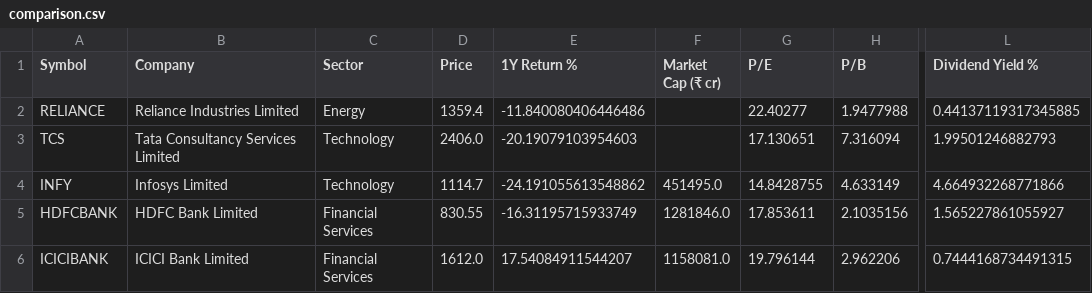
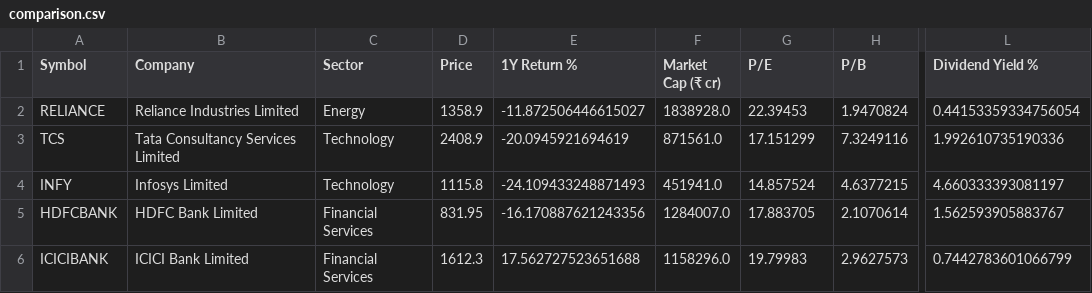
Before and after one commit to adityakushwahagzpa-design/adityakushwahagzpa-design, a CSV file: projects/nse-stock-terminal/outputs/comparison.csv, drawn as a sheet; only a part is shown, gaps mark what is left out; the diff covers the shown part only; the diff names each change by its address in the sheet, - before the commit and + after, or states it on an @@ line.

```diff
--- a/projects/nse-stock-terminal/outputs/comparison.csv
+++ b/projects/nse-stock-terminal/outputs/comparison.csv
-D2 (Price): 1359.4
+D2 (Price): 1358.9
-E2 (1Y Return %): -11.840080406446486
+E2 (1Y Return %): -11.872506446615027
-F2 (Market Cap (₹ cr)): (empty)
+F2 (Market Cap (₹ cr)): 1838928.0
-G2 (P/E): 22.40277
+G2 (P/E): 22.39453
-H2 (P/B): 1.9477988
+H2 (P/B): 1.9470824
-L2 (Dividend Yield %): 0.44137119317345885
+L2 (Dividend Yield %): 0.44153359334756054
-D3 (Price): 2406.0
+D3 (Price): 2408.9
-E3 (1Y Return %): -20.19079103954603
+E3 (1Y Return %): -20.0945921694619
-F3 (Market Cap (₹ cr)): (empty)
+F3 (Market Cap (₹ cr)): 871561.0
-G3 (P/E): 17.130651
+G3 (P/E): 17.151299
-H3 (P/B): 7.316094
+H3 (P/B): 7.3249116
-L3 (Dividend Yield %): 1.99501246882793
+L3 (Dividend Yield %): 1.992610735190336
-D4 (Price): 1114.7
+D4 (Price): 1115.8
-E4 (1Y Return %): -24.191055613548862
+E4 (1Y Return %): -24.109433248871493
-F4 (Market Cap (₹ cr)): 451495.0
+F4 (Market Cap (₹ cr)): 451941.0
-G4 (P/E): 14.8428755
+G4 (P/E): 14.857524
-H4 (P/B): 4.633149
+H4 (P/B): 4.6377215
-L4 (Dividend Yield %): 4.664932268771866
+L4 (Dividend Yield %): 4.660333393081197
-D5 (Price): 830.55
+D5 (Price): 831.95
-E5 (1Y Return %): -16.31195715933749
+E5 (1Y Return %): -16.170887621243356
-F5 (Market Cap (₹ cr)): 1281846.0
+F5 (Market Cap (₹ cr)): 1284007.0
-G5 (P/E): 17.853611
+G5 (P/E): 17.883705
-H5 (P/B): 2.1035156
+H5 (P/B): 2.1070614
-L5 (Dividend Yield %): 1.565227861055927
+L5 (Dividend Yield %): 1.562593905883767
-D6 (Price): 1612.0
+D6 (Price): 1612.3
-E6 (1Y Return %): 17.54084911544207
+E6 (1Y Return %): 17.562727523651688
-F6 (Market Cap (₹ cr)): 1158081.0
+F6 (Market Cap (₹ cr)): 1158296.0
-G6 (P/E): 19.796144
+G6 (P/E): 19.79983
-H6 (P/B): 2.962206
+H6 (P/B): 2.9627573
-L6 (Dividend Yield %): 0.7444168734491315
+L6 (Dividend Yield %): 0.7442783601066799
```
Also changed, not shown: 18 edited cells elsewhere in this file, projects/ai-stock-analyst-agents/outputs/stock_data.csv, projects/financial-news-sentiment-analysis/outputs/daily_sentiment_vs_returns.csv, 29 other files.
